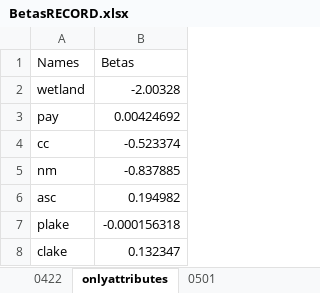
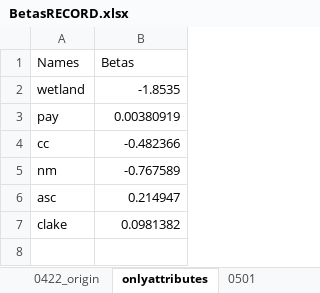
Before and after one commit to ellelang/DCM, an Excel workbook: data/BetasRECORD.xlsx, sheet onlyattributes, drawn as a sheet; values as stored, in another font and other column widths than the file's, no borders; removed rows and columns are numbered as before the commit, all else as after; the diff names each change by its address in the sheet, - before the commit and + after, or states it on an @@ line.

```diff
--- a/data/BetasRECORD.xlsx (sheet onlyattributes)
+++ b/data/BetasRECORD.xlsx (sheet onlyattributes)
-sheet tab: 0422
+sheet tab: 0422_origin
-B2 (Betas): -2.00328
+B2 (Betas): -1.8535
-B3 (Betas): 0.00424692
+B3 (Betas): 0.00380919
-B4 (Betas): -0.523374
+B4 (Betas): -0.482366
-B5 (Betas): -0.837885
+B5 (Betas): -0.767589
-B6 (Betas): 0.194982
+B6 (Betas): 0.214947
-row 7: plake | -0.000156318
-B7 (Betas): 0.132347
+B7 (Betas): 0.0981382
```
Also changed, not shown: sheet 0422_update, sheet 0422_origin, other sheet tabs, data/varcovRECORDS.xlsx, 37 other files.
